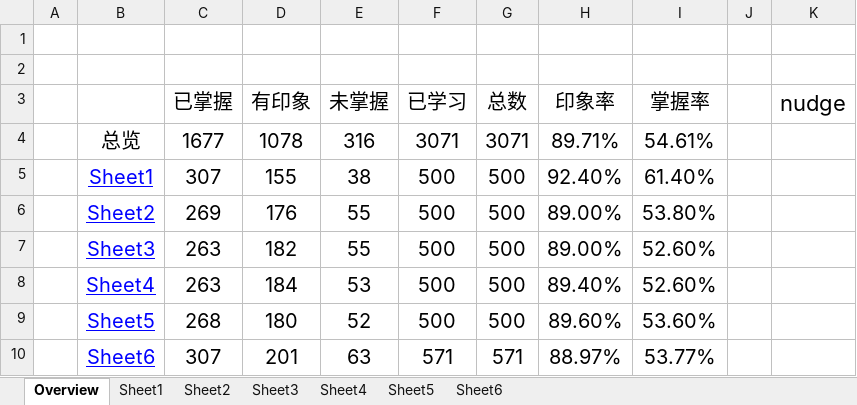
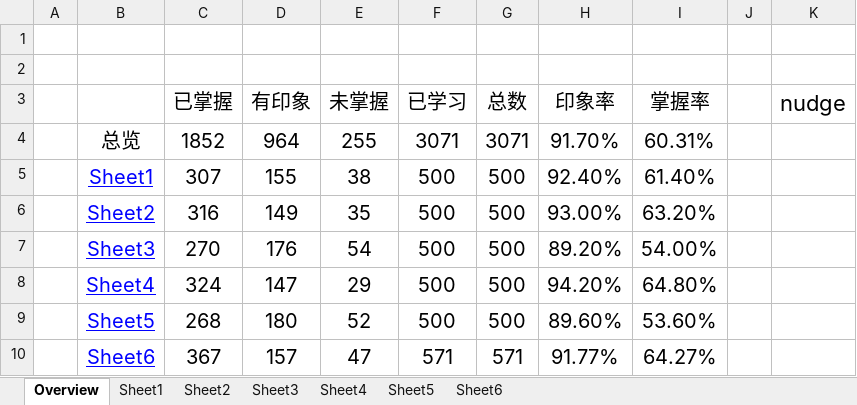
Before and after one commit to Atramekes/GRE3000_Learning, an Excel workbook: GRE3000Kortez.xlsm, sheet Overview, drawn as a sheet; values as stored, in another font and other column widths than the file's, no borders; charts and pictures and conditional formats not drawn; 1 other sheet too large or unreadable and not compared; the diff names each change by its address in the sheet, - before the commit and + after, or states it on an @@ line.

Commit message:
update 19.7.23

```diff
--- a/GRE3000Kortez.xlsm (sheet Overview)
+++ b/GRE3000Kortez.xlsm (sheet Overview)
-C4 (已掌握): 1677
+C4 (已掌握): 1852
-D4 (有印象): 1078
+D4 (有印象): 964
-E4 (未掌握): 316
+E4 (未掌握): 255
-H4 (印象率): 89.71%
+H4 (印象率): 91.70%
-I4 (掌握率): 54.61%
+I4 (掌握率): 60.31%
-C6 (已掌握): 269
+C6 (已掌握): 316
-D6 (有印象): 176
+D6 (有印象): 149
-E6 (未掌握): 55
+E6 (未掌握): 35
-H6 (印象率): 89.00%
+H6 (印象率): 93.00%
-I6 (掌握率): 53.80%
+I6 (掌握率): 63.20%
-C7 (已掌握): 263
+C7 (已掌握): 270
-D7 (有印象): 182
+D7 (有印象): 176
-E7 (未掌握): 55
+E7 (未掌握): 54
-H7 (印象率): 89.00%
+H7 (印象率): 89.20%
-I7 (掌握率): 52.60%
+I7 (掌握率): 54.00%
-C8 (已掌握): 263
+C8 (已掌握): 324
-D8 (有印象): 184
+D8 (有印象): 147
-E8 (未掌握): 53
+E8 (未掌握): 29
-H8 (印象率): 89.40%
+H8 (印象率): 94.20%
-I8 (掌握率): 52.60%
+I8 (掌握率): 64.80%
-C10 (已掌握): 307
+C10 (已掌握): 367
-D10 (有印象): 201
+D10 (有印象): 157
-E10 (未掌握): 63
+E10 (未掌握): 47
-H10 (印象率): 88.97%
+H10 (印象率): 91.77%
-I10 (掌握率): 53.77%
+I10 (掌握率): 64.27%
```
Also changed, not shown: sheet Sheet3, sheet Sheet2, sheet Sheet4, sheet Sheet6.
